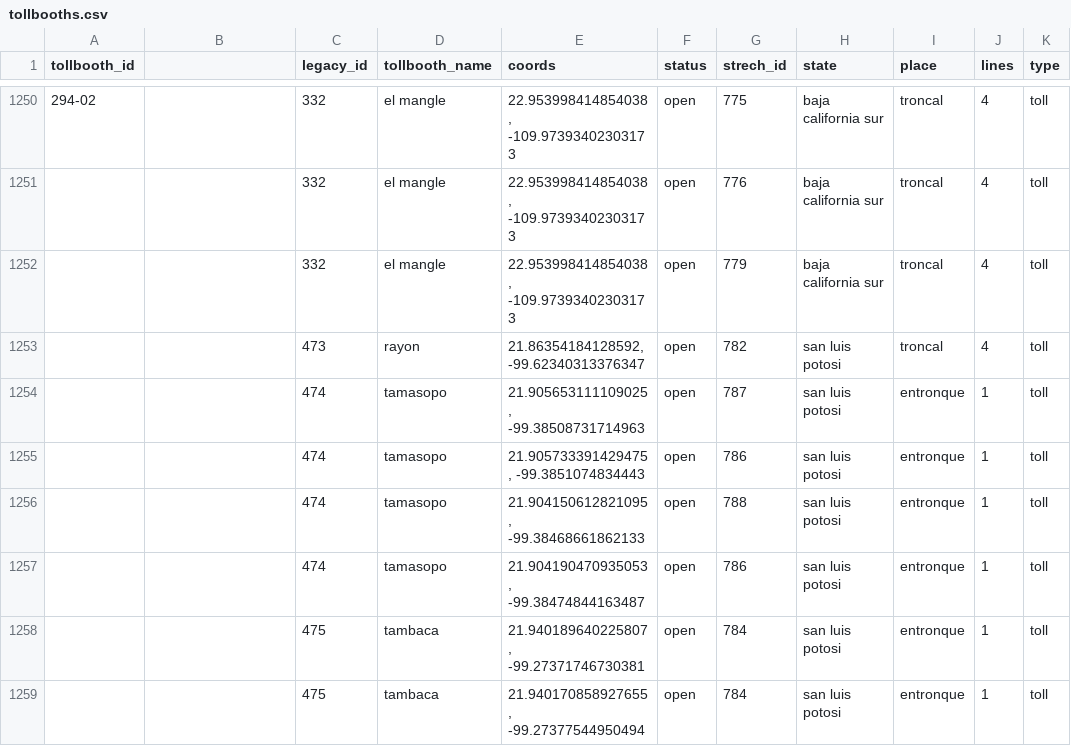
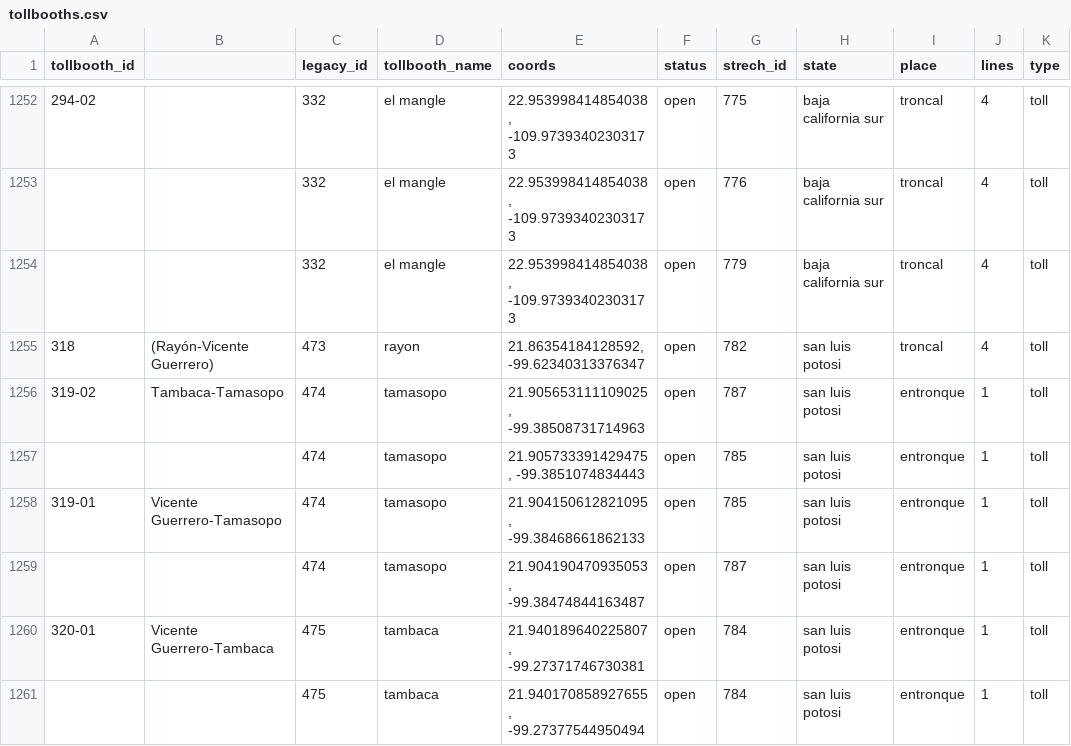
Before and after one commit to elaeon/tollbooth_etc_mx, a CSV file: data/tables/tollbooths.csv, drawn as a sheet; only a part is shown, gaps mark what is left out; addresses are those after the commit; the diff covers the shown part only; the diff names each change by its address in the sheet, - before the commit and + after, or states it on an @@ line.

Commit message:
update tollbooths

```diff
--- a/data/tables/tollbooths.csv
+++ b/data/tables/tollbooths.csv
-A1255 (tollbooth_id): (empty)
+A1255 (tollbooth_id): 318
-B1255: (empty)
+B1255: (Rayón-Vicente Guerrero)
-A1256 (tollbooth_id): (empty)
+A1256 (tollbooth_id): 319-02
-B1256: (empty)
+B1256: Tambaca-Tamasopo
-G1257 (strech_id): 786
+G1257 (strech_id): 785
-A1258 (tollbooth_id): (empty)
+A1258 (tollbooth_id): 319-01
-B1258: (empty)
+B1258: Vicente Guerrero-Tamasopo
-G1258 (strech_id): 788
+G1258 (strech_id): 785
-G1259 (strech_id): 786
+G1259 (strech_id): 787
-A1260 (tollbooth_id): (empty)
+A1260 (tollbooth_id): 320-01
-B1260: (empty)
+B1260: Vicente Guerrero-Tambaca
```
Also changed, not shown: 4 added rows, 1 removed row and 66 edited cells elsewhere in this file.
